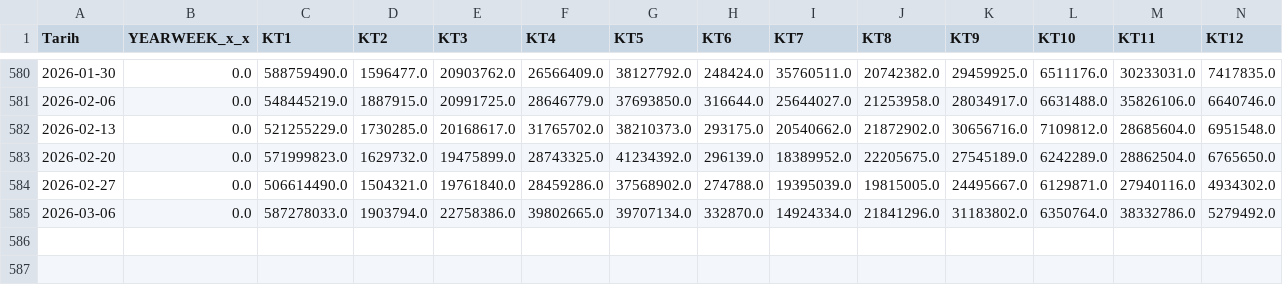
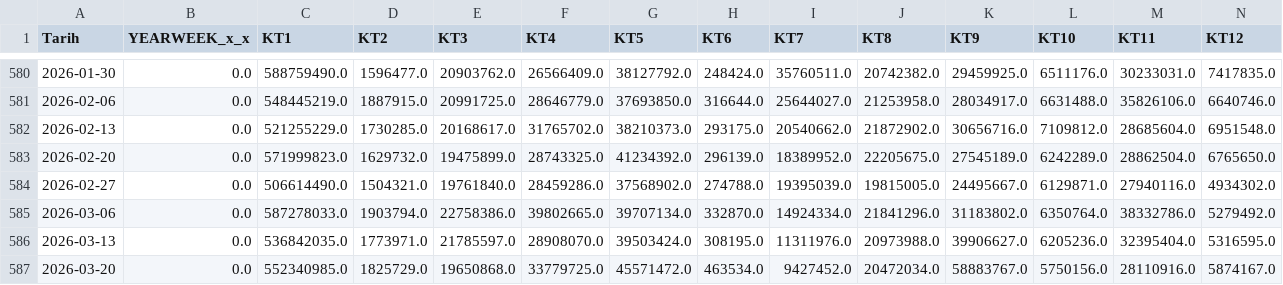
Before and after one commit to selimabi-sai/Sai-Makro, a CSV file: makro_data/kredi_karti.csv, drawn as a sheet; only a part is shown, gaps mark what is left out; rows hold the shown columns only; the diff names each change by its address in the sheet, - before the commit and + after, or states it on an @@ line.

Commit message:
Refresh macro data snapshots

```diff
--- a/makro_data/kredi_karti.csv
+++ b/makro_data/kredi_karti.csv
+row 586: 2026-03-13 | 0.0 | 536842035.0 | 1773971.0 | 21785597.0 | 28908070.0 | 39503424.0 | 308195.0 | 11311976.0 | 20973988.0 | 39906627.0 | 6205236.0 | 32395404.0 | 5316595.0
+row 587: 2026-03-20 | 0.0 | 552340985.0 | 1825729.0 | 19650868.0 | 33779725.0 | 45571472.0 | 463534.0 | 9427452.0 | 20472034.0 | 58883767.0 | 5750156.0 | 28110916.0 | 5874167.0
```
Also changed, not shown: makro_data/enflasyon.csv, makro_data/konut.csv, 3 other files.
